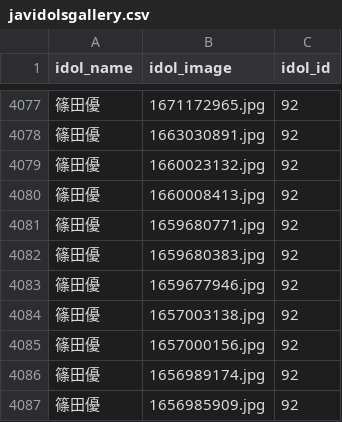
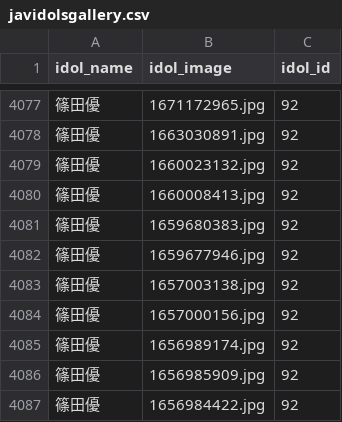
Before and after one commit to YauKokPan/c25-bad-project-01-tw, a CSV file: data/javidolsgallery.csv, drawn as a sheet; only a part is shown, gaps mark what is left out; the shorter side is filled out with more unchanged rows; the diff names each change by its address in the sheet, - before the commit and + after, or states it on an @@ line.

```diff
--- a/data/javidolsgallery.csv
+++ b/data/javidolsgallery.csv
-row 4081: 篠田優 | 1659680771.jpg | 92
```
Also changed, not shown: 7 other files.
